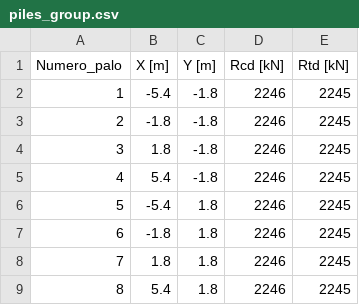
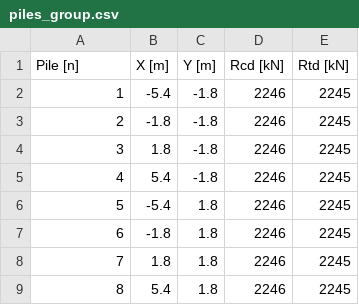
Before and after one commit to MarcoTrezzi/Interaction_Domain_for_Piled_Foundations, a CSV file: piles_group.csv, drawn as a sheet.

```diff
--- a/piles_group.csv
+++ b/piles_group.csv
@@ -1,2 +1,2 @@
-Numero_palo,X [m],Y [m],Rcd [kN],Rtd [kN]
+Pile [n],X [m],Y [m],Rcd [kN],Rtd [kN]
 1,-5.4,-1.8,2246,2245
```
Also changed, not shown: piles_loads.csv, 2 other files.
